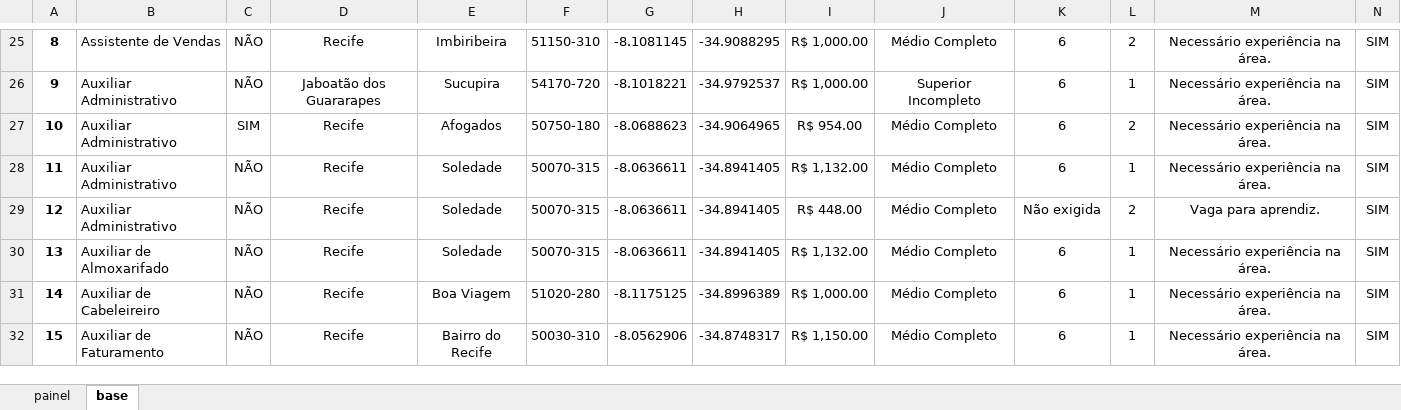
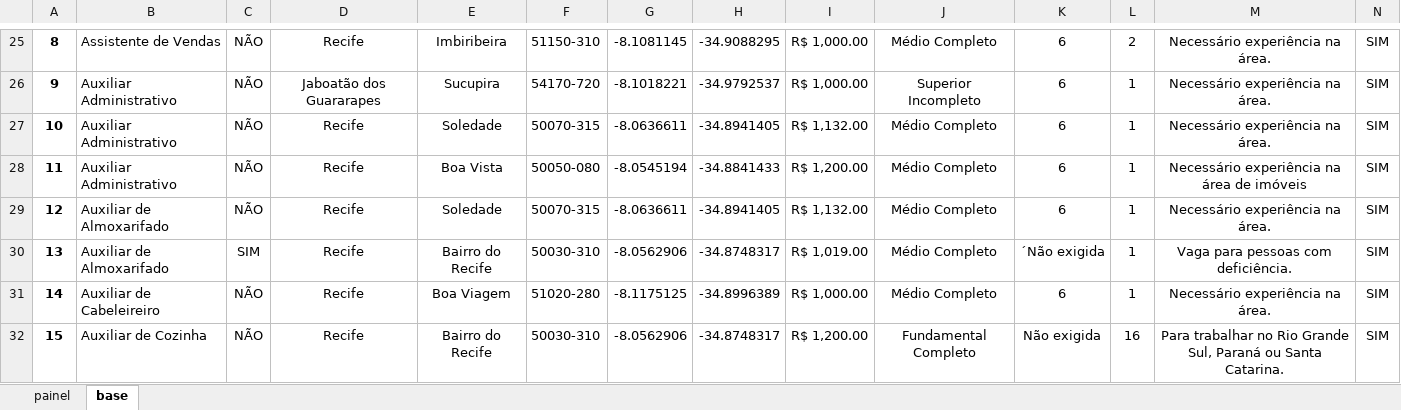
Before and after one commit to ThiagoAugustoSM/hackercidadao2018, an Excel workbook: xlsx to json/emprego.xlsx, sheet base, drawn as a sheet; only a part is shown, gaps mark what is left out; values as stored, in another font and other column widths than the file's, no borders; charts and pictures not drawn; the diff covers the shown part only; the diff names each change by its address in the sheet, - before the commit and + after, or states it on an @@ line.

```diff
--- a/xlsx to json/emprego.xlsx (sheet base)
+++ b/xlsx to json/emprego.xlsx (sheet base)
-C27: SIM
+C27: NÃO
-E27: Afogados
+E27: Soledade
-F27: 50750-180
+F27: 50070-315
-G27: -8.0688623
+G27: -8.0636611
-H27: -34.9064965
+H27: -34.8941405
-I27: R$ 954.00
+I27: R$ 1,132.00
-L27: 2
+L27: 1
-E28: Soledade
+E28: Boa Vista
-F28: 50070-315
+F28: 50050-080
-G28: -8.0636611
+G28: -8.0545194
-H28: -34.8941405
+H28: -34.8841433
-I28: R$ 1,132.00
+I28: R$ 1,200.00
-M28: Necessário experiência na área.
+M28: Necessário experiência na área de imóveis
-B29: Auxiliar Administrativo
+B29: Auxiliar de Almoxarifado
-I29: R$ 448.00
+I29: R$ 1,132.00
-K29: Não exigida
+K29: 6
-L29: 2
+L29: 1
-M29: Vaga para aprendiz.
+M29: Necessário experiência na área.
-C30: NÃO
+C30: SIM
-E30: Soledade
+E30: Bairro do Recife
-F30: 50070-315
+F30: 50030-310
-G30: -8.0636611
+G30: -8.0562906
-H30: -34.8941405
+H30: -34.8748317
-I30: R$ 1,132.00
+I30: R$ 1,019.00
-K30: 6
+K30: ´Não exigida
-M30: Necessário experiência na área.
+M30: Vaga para pessoas com deficiência.
-B32: Auxiliar de Faturamento
+B32: Auxiliar de Cozinha
-I32: R$ 1,150.00
+I32: R$ 1,200.00
-J32: Médio Completo
+J32: Fundamental Completo
-K32: 6
+K32: Não exigida
-L32: 1
+L32: 16
-M32: Necessário experiência na área.
+M32: Para trabalhar no Rio Grande Sul, Paraná ou Santa Catarina.
```
Also changed, not shown: 344 edited cells and cell formats elsewhere in this sheet, sheet painel, formulas that keep their value, xlsx to json/public/emprego.xlsx, 8 other files.
